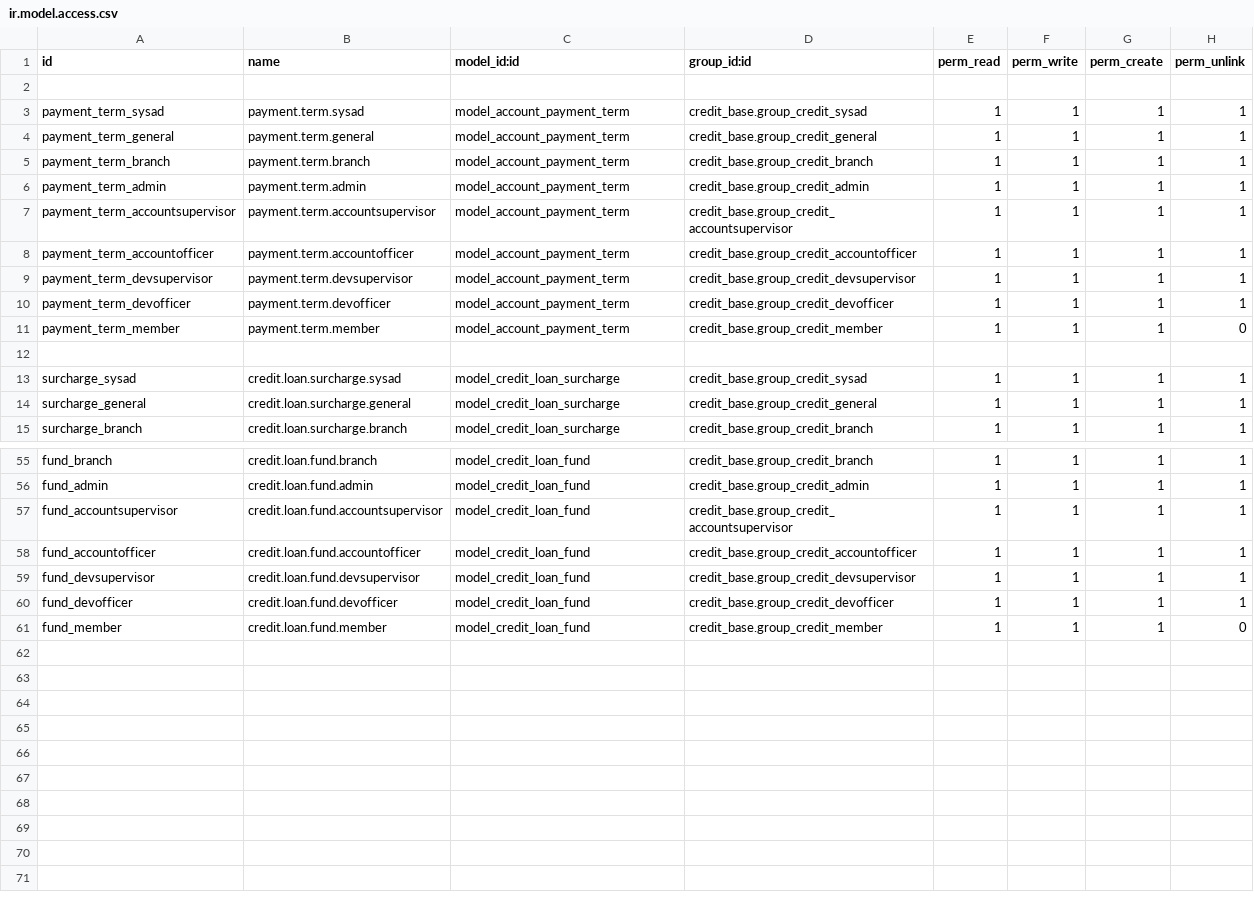
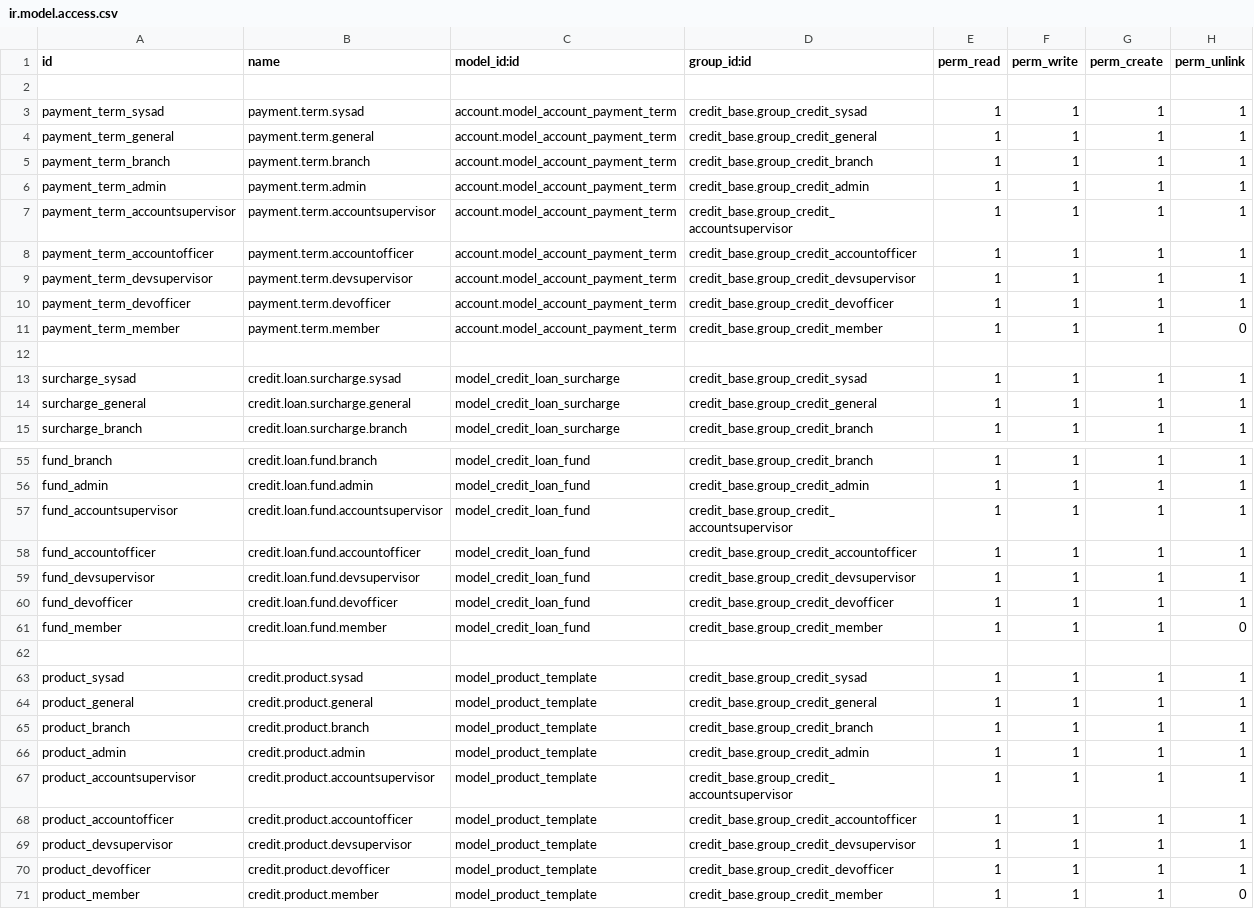
Before and after one commit to cuburt/microfinancing, a CSV file: credit_account/security/ir.model.access.csv, drawn as a sheet; only a part is shown, gaps mark what is left out.

```diff
--- a/credit_account/security/ir.model.access.csv
+++ b/credit_account/security/ir.model.access.csv
@@ -2,11 +2,11 @@ id,name,model_id:id,group_id:id,perm_read,perm_write,perm_create,perm_unlink
 
-payment_term_sysad,payment.term.sysad,model_account_payment_term,credit_base.group_credit_sysad,1,1,1,1
-payment_term_general,payment.term.general ,model_account_payment_term,credit_base.group_credit_general,1,1,1,1
-payment_term_branch,payment.term.branch,model_account_payment_term,credit_base.group_credit_branch,1,1,1,1
-payment_term_admin,payment.term.admin,model_account_payment_term,credit_base.group_credit_admin,1,1,1,1
-payment_term_accountsupervisor,payment.term.accountsupervisor,model_account_payment_term,credit_base.group_credit_accountsupervisor,1,1,1,1
-payment_term_accountofficer,payment.term.accountofficer,model_account_payment_term,credit_base.group_credit_accountofficer,1,1,1,1
-payment_term_devsupervisor,payment.term.devsupervisor,model_account_payment_term,credit_base.group_credit_devsupervisor,1,1,1,1
-payment_term_devofficer,payment.term.devofficer,model_account_payment_term,credit_base.group_credit_devofficer,1,1,1,1
-payment_term_member,payment.term.member,model_account_payment_term,credit_base.group_credit_member,1,1,1,0
+payment_term_sysad,payment.term.sysad,account.model_account_payment_term,credit_base.group_credit_sysad,1,1,1,1
+payment_term_general,payment.term.general ,account.model_account_payment_term,credit_base.group_credit_general,1,1,1,1
+payment_term_branch,payment.term.branch,account.model_account_payment_term,credit_base.group_credit_branch,1,1,1,1
+payment_term_admin,payment.term.admin,account.model_account_payment_term,credit_base.group_credit_admin,1,1,1,1
+payment_term_accountsupervisor,payment.term.accountsupervisor,account.model_account_payment_term,credit_base.group_credit_accountsupervisor,1,1,1,1
+payment_term_accountofficer,payment.term.accountofficer,account.model_account_payment_term,credit_base.group_credit_accountofficer,1,1,1,1
+payment_term_devsupervisor,payment.term.devsupervisor,account.model_account_payment_term,credit_base.group_credit_devsupervisor,1,1,1,1
+payment_term_devofficer,payment.term.devofficer,account.model_account_payment_term,credit_base.group_credit_devofficer,1,1,1,1
+payment_term_member,payment.term.member,account.model_account_payment_term,credit_base.group_credit_member,1,1,1,0
 
@@ -61 +61,11 @@ fund_devofficer,credit.loan.fund.devofficer,model_credit_loan_fund,credit_base.g
 fund_member,credit.loan.fund.member,model_credit_loan_fund,credit_base.group_credit_member,1,1,1,0
+
+product_sysad,credit.product.sysad,model_product_template,credit_base.group_credit_sysad,1,1,1,1
+product_general,credit.product.general ,model_product_template,credit_base.group_credit_general,1,1,1,1
+product_branch,credit.product.branch,model_product_template,credit_base.group_credit_branch,1,1,1,1
+product_admin,credit.product.admin,model_product_template,credit_base.group_credit_admin,1,1,1,1
+product_accountsupervisor,credit.product.accountsupervisor,model_product_template,credit_base.group_credit_accountsupervisor,1,1,1,1
+product_accountofficer,credit.product.accountofficer,model_product_template,credit_base.group_credit_accountofficer,1,1,1,1
+product_devsupervisor,credit.product.devsupervisor,model_product_template,credit_base.group_credit_devsupervisor,1,1,1,1
+product_devofficer,credit.product.devofficer,model_product_template,credit_base.group_credit_devofficer,1,1,1,1
+product_member,credit.product.member,model_product_template,credit_base.group_credit_member,1,1,1,0
```
Also changed, not shown: credit_base/security/ir.model.access.csv, 22 other files.
